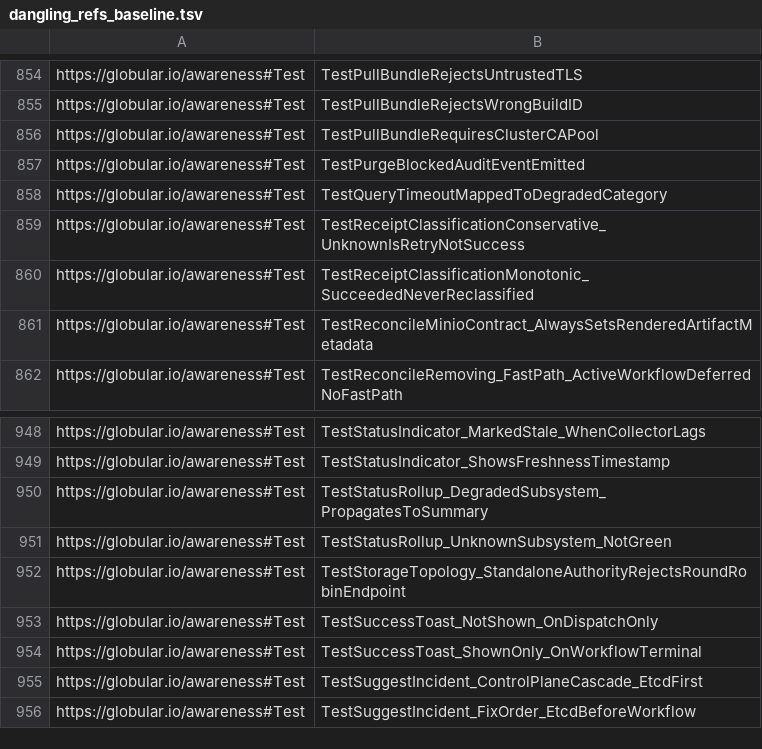
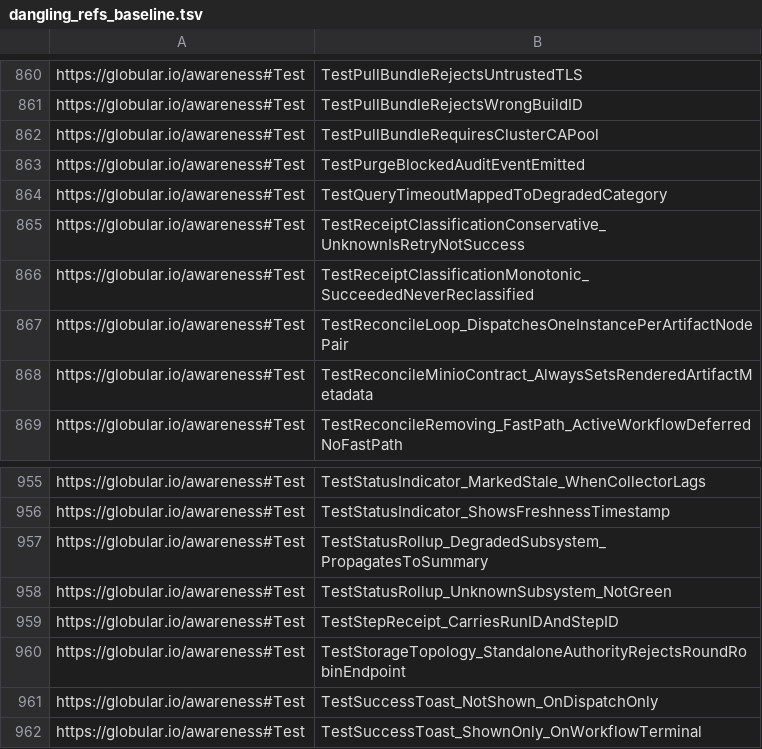
Before and after one commit to globulario/services, a TSV file: docs/awareness/dangling_refs_baseline.tsv, drawn as a sheet; only a part is shown, gaps mark what is left out; the shorter side is filled out with more unchanged rows; the diff covers the shown part only; the diff names each change by its address in the sheet, - before the commit and + after, or states it on an @@ line.

```diff
--- a/docs/awareness/dangling_refs_baseline.tsv
+++ b/docs/awareness/dangling_refs_baseline.tsv
+row 867: https://globular.io/awareness#Test | TestReconcileLoop_DispatchesOneInstancePerArtifactNodePair
+row 959: https://globular.io/awareness#Test | TestStepReceipt_CarriesRunIDAndStepID
```
Also changed, not shown: 6 added rows elsewhere in this file, 2 other files.
